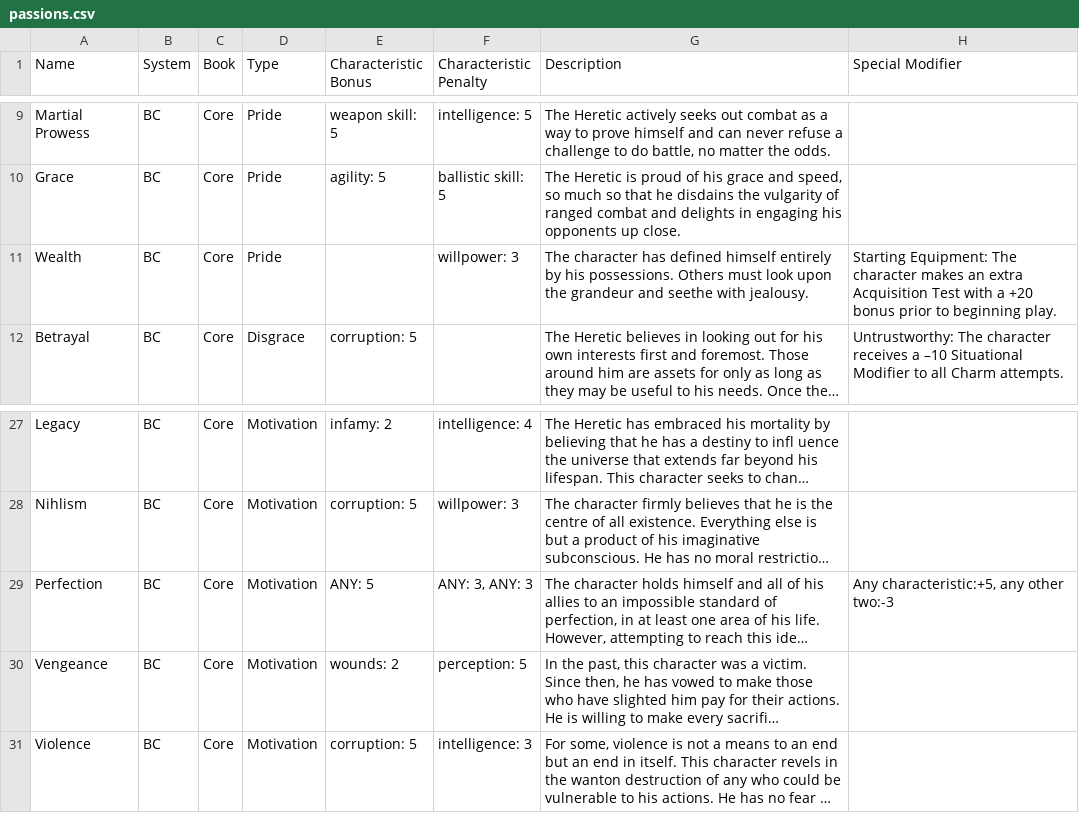
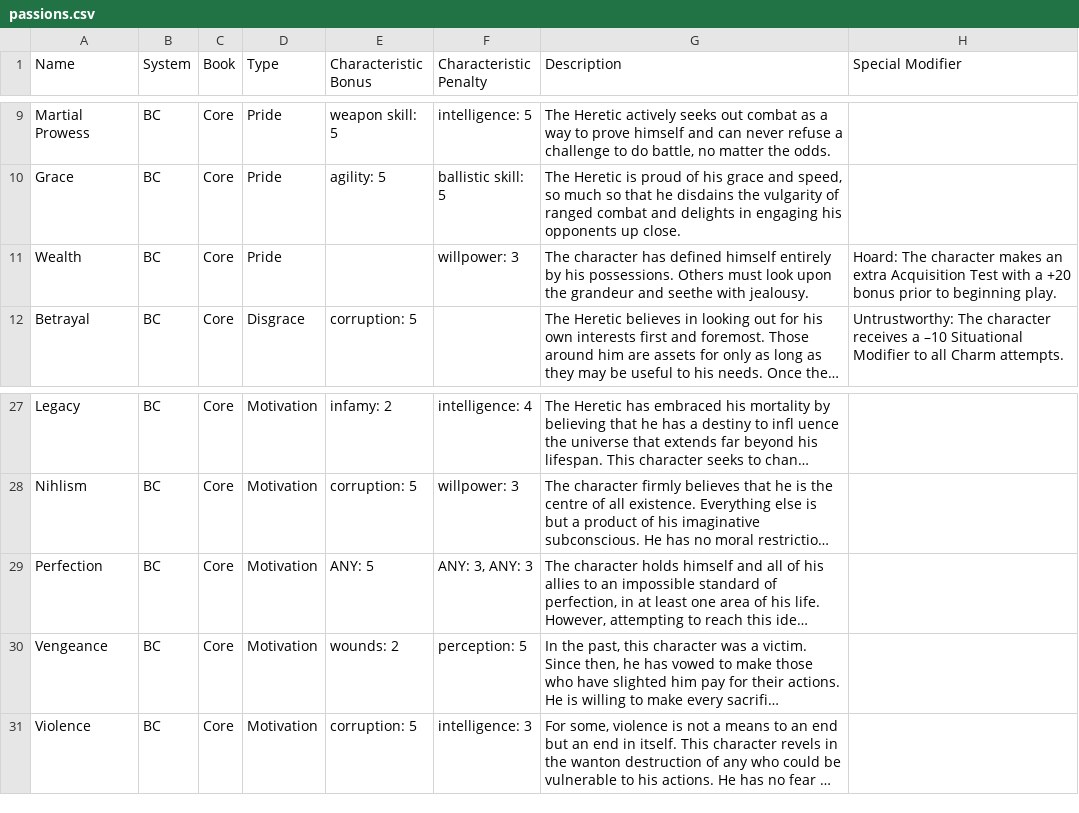
Before and after one commit to daragmas/Liber-Characterum, a CSV file: client/data/passions.csv, drawn as a sheet; only a part is shown, gaps mark what is left out; long unchanged cells end in …; the diff names each change by its address in the sheet, - before the commit and + after, or states it on an @@ line.

Commit message:
Configured Passions with special modifiers - Wealth, Regret, Greed, Betrayal. Created traits for special passion modifiers

```diff
--- a/client/data/passions.csv
+++ b/client/data/passions.csv
-H11 (Special Modifier): Starting Equipment: The character…
+H11 (Special Modifier): Hoard: The character…
-H29 (Special Modifier): Any characteristic:+5, any other two:-3
+H29 (Special Modifier): (empty)
```
Also changed, not shown: client/data/traits.csv, 3 other files.
